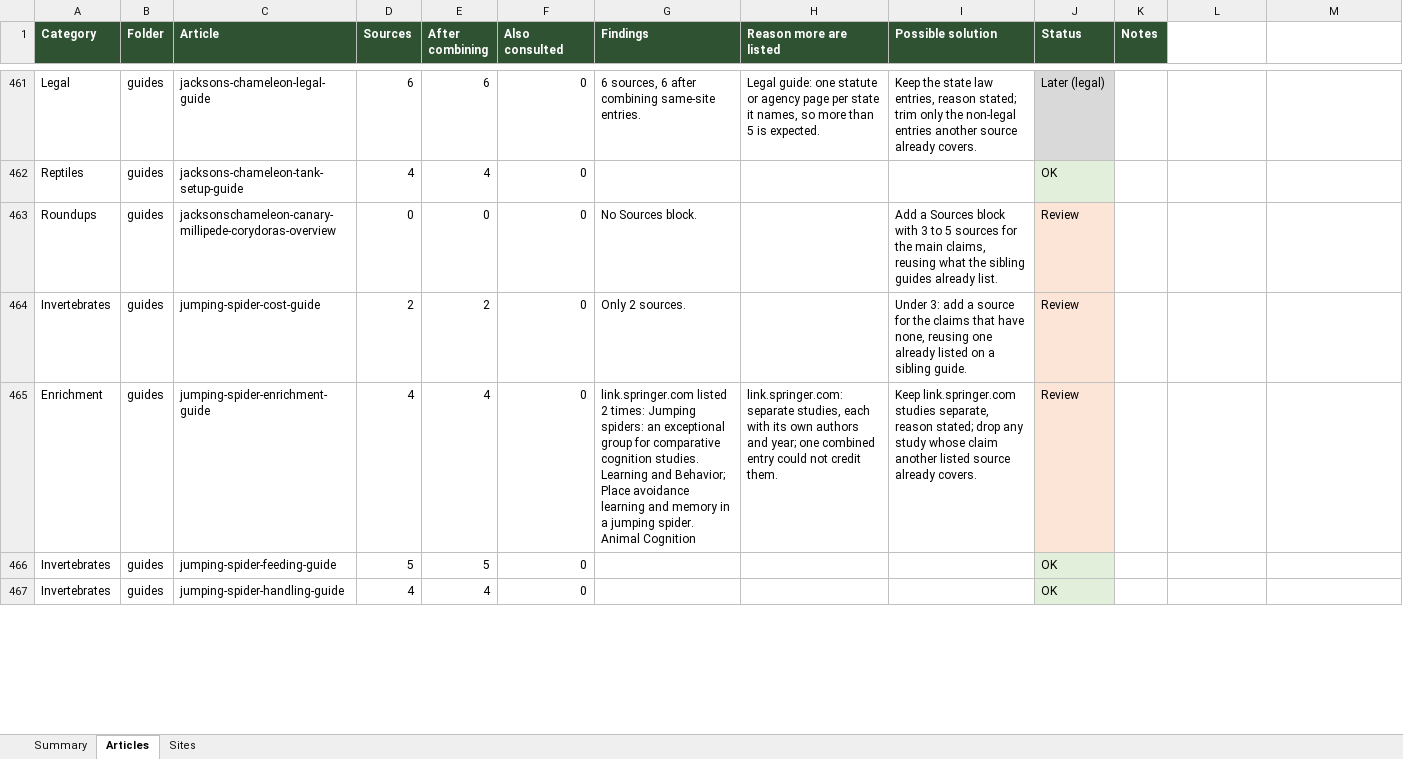
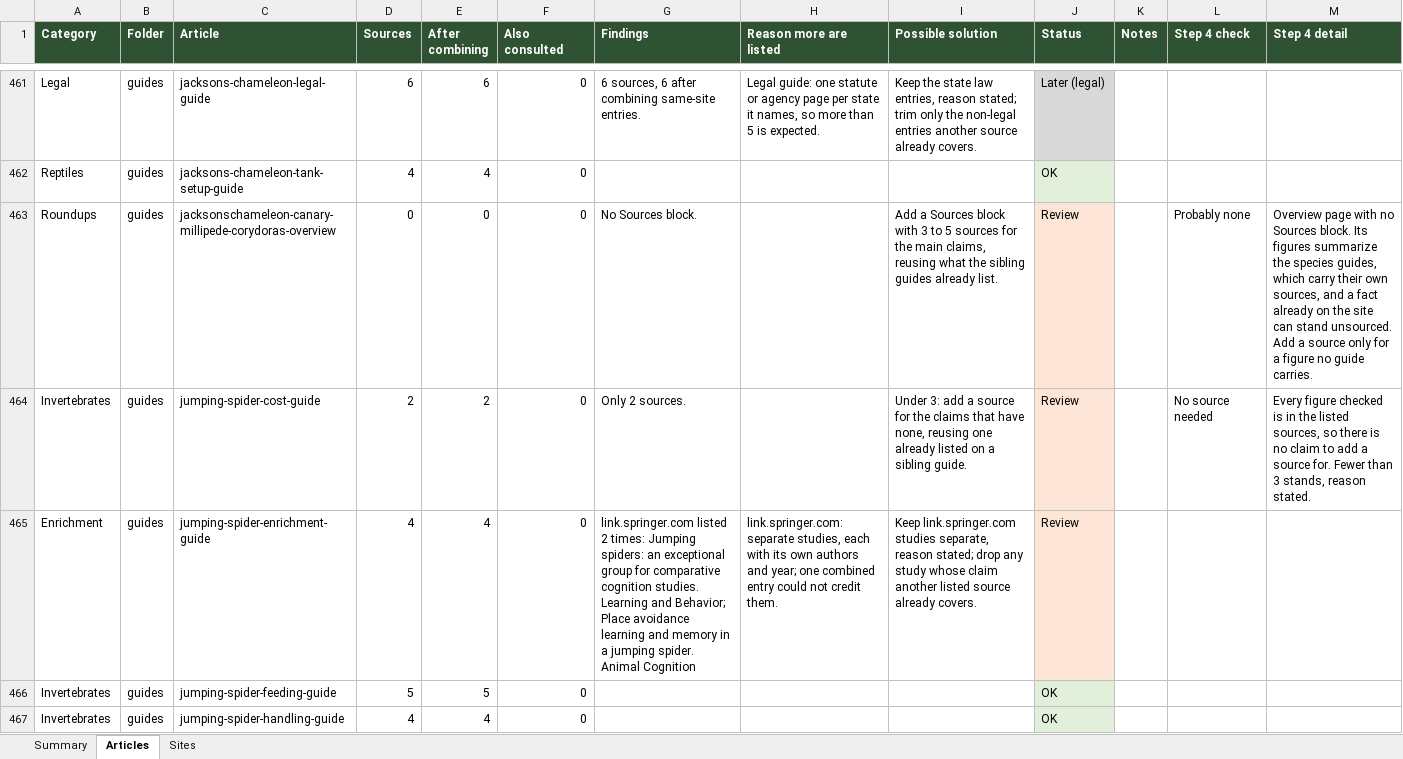
Before and after one commit to mrd1030/beastlyfactss, an Excel workbook: SOURCE_OVERLAP.xlsx, sheet Articles, drawn as a sheet; only a part is shown, gaps mark what is left out; values as stored, in another font and other column widths than the file's, no borders; the diff covers the shown part only; the diff names each change by its address in the sheet, - before the commit and + after, or states it on an @@ line.

```diff
--- a/SOURCE_OVERLAP.xlsx (sheet Articles)
+++ b/SOURCE_OVERLAP.xlsx (sheet Articles)
-L1: (empty)
+L1: Step 4 check
-L1:M1 fill: none
+L1:M1 fill: #2F5233
-M1: (empty)
+M1: Step 4 detail
-L463 (Step 4 check): (empty)
+L463 (Step 4 check): Probably none
-M463 (Step 4 detail): (empty)
+M463 (Step 4 detail): Overview page with no Sources block. Its figures summarize the species guides, which carry their own sources, and a fact already on the site can stand unsourced. Add a source only for a figure no guide carries.
-L464 (Step 4 check): (empty)
+L464 (Step 4 check): No source needed
-M464 (Step 4 detail): (empty)
+M464 (Step 4 detail): Every figure checked is in the listed sources, so there is no claim to add a source for. Fewer than 3 stands, reason stated.
```
Also changed, not shown: 162 edited cells elsewhere in this sheet.
